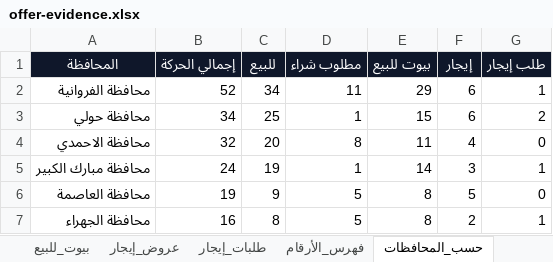
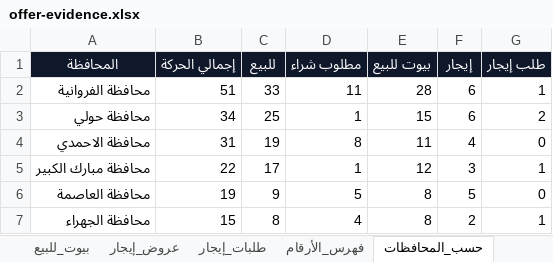
Before and after one commit to ahmedkamalsa/alforaijboard, an Excel workbook: site/downloads/offer-evidence.xlsx, sheet حسب_المحافظات, drawn as a sheet; values as stored, in another font and other column widths than the file's, no borders; table styles not drawn; the diff names each change by its address in the sheet, - before the commit and + after, or states it on an @@ line.

```diff
--- a/site/downloads/offer-evidence.xlsx (sheet حسب_المحافظات)
+++ b/site/downloads/offer-evidence.xlsx (sheet حسب_المحافظات)
-B2 (إجمالي الحركة): 52
+B2 (إجمالي الحركة): 51
-C2 (للبيع): 34
+C2 (للبيع): 33
-E2 (بيوت للبيع): 29
+E2 (بيوت للبيع): 28
-B4 (إجمالي الحركة): 32
+B4 (إجمالي الحركة): 31
-C4 (للبيع): 20
+C4 (للبيع): 19
-B5 (إجمالي الحركة): 24
+B5 (إجمالي الحركة): 22
-C5 (للبيع): 19
+C5 (للبيع): 17
-E5 (بيوت للبيع): 14
+E5 (بيوت للبيع): 12
-B7 (إجمالي الحركة): 16
+B7 (إجمالي الحركة): 15
-D7 (مطلوب شراء): 5
+D7 (مطلوب شراء): 4
```
Also changed, not shown: sheet كل_الحركة, sheet عروض_بيع, sheet بيوت_للبيع, sheet طلبات_شراء, sheet فهرس_الأرقام, 9 other files.
